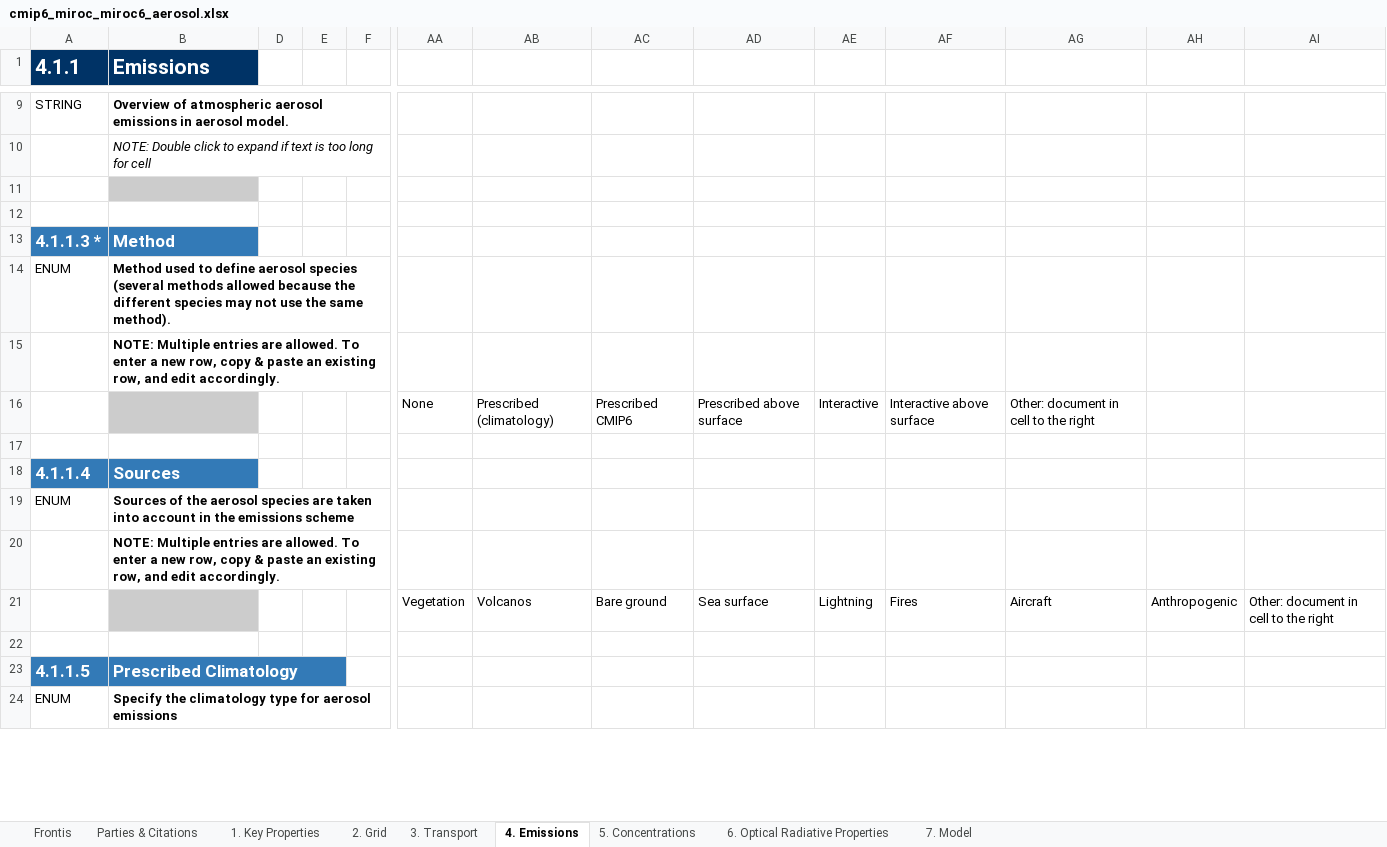
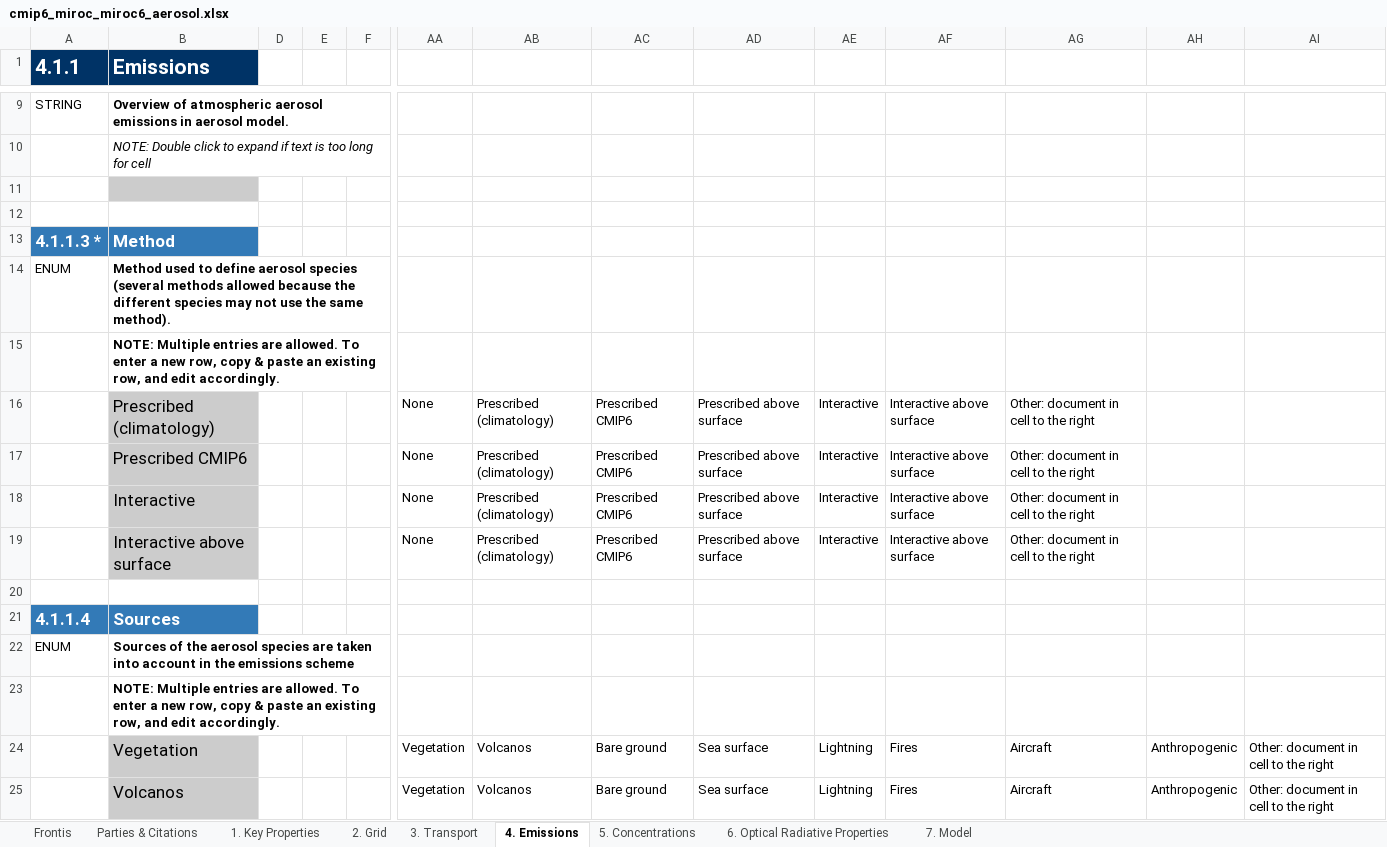
Before and after one commit to ES-DOC-INSTITUTIONAL/miroc, an Excel workbook: cmip6/models/miroc6/cmip6_miroc_miroc6_aerosol.xlsx, sheet 4. Emissions, drawn as a sheet; only a part is shown, gaps mark what is left out; the shorter side is filled out with more unchanged rows; values as stored, in another font and other column widths than the file's, no borders; addresses are those after the commit; rows hold the shown columns only; the diff covers the shown part only; the diff names each change by its address in the sheet, - before the commit and + after, or states it on an @@ line.

```diff
--- a/cmip6/models/miroc6/cmip6_miroc_miroc6_aerosol.xlsx (sheet 4. Emissions)
+++ b/cmip6/models/miroc6/cmip6_miroc_miroc6_aerosol.xlsx (sheet 4. Emissions)
-B16 (Emissions): (empty)
+B16 (Emissions): Prescribed (climatology)
+row 17:  | Prescribed CMIP6 |  |  |  | None | Prescribed (climatology) | Prescribed CMIP6 | Prescribed above surface | Interactive | Interactive above surface | Other: document in cell to the right
+row 18:  | Interactive |  |  |  | None | Prescribed (climatology) | Prescribed CMIP6 | Prescribed above surface | Interactive | Interactive above surface | Other: document in cell to the right
+row 19:  | Interactive above surface |  |  |  | None | Prescribed (climatology) | Prescribed CMIP6 | Prescribed above surface | Interactive | Interactive above surface | Other: document in cell to the right
-B24 (Emissions): (empty)
+B24 (Emissions): Vegetation
+row 25:  | Volcanos |  |  |  | Vegetation | Volcanos | Bare ground | Sea surface | Lightning | Fires | Aircraft | Anthropogenic | Other: document in cell to the right
```
Also changed, not shown: 5 added rows and 2 edited cells elsewhere in this sheet, sheet 7. Model, sheet 1. Key Properties, sheet 6. Optical Radiative Properties, sheet 3. Transport, sheet 2. Grid, 1 other file.
